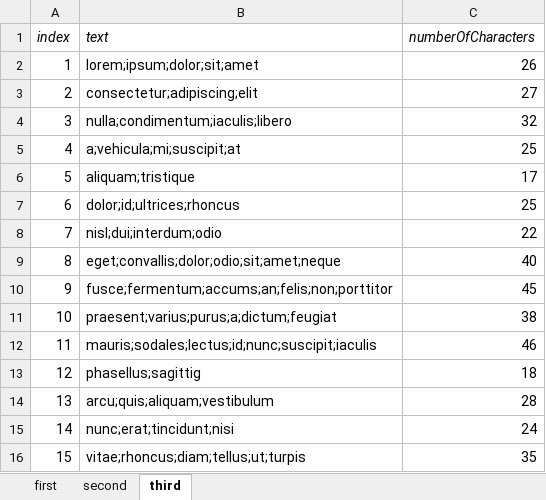
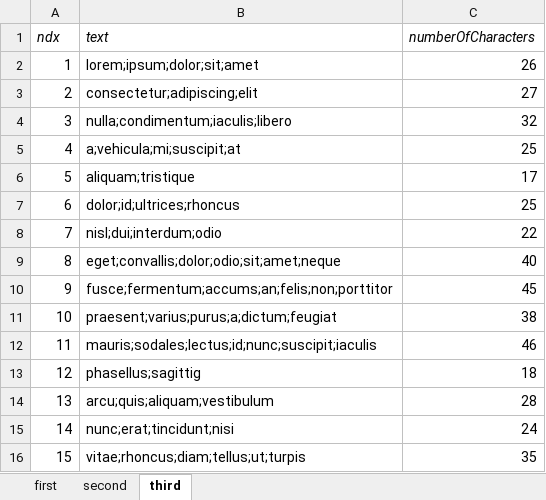
Before and after one commit to Tythos/oscillo, an Excel workbook: data/test.xlsx, sheet third, drawn as a sheet; values as stored, in another font and other column widths than the file's, no borders; the diff names each change by its address in the sheet, - before the commit and + after, or states it on an @@ line.

```diff
--- a/data/test.xlsx (sheet third)
+++ b/data/test.xlsx (sheet third)
-A1: index
+A1: ndx
```
Also changed, not shown: sheet second, sheet first, 5 other files.
